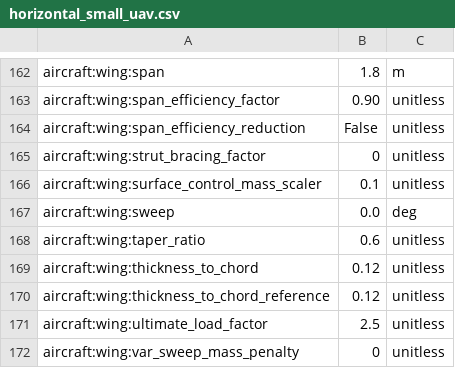
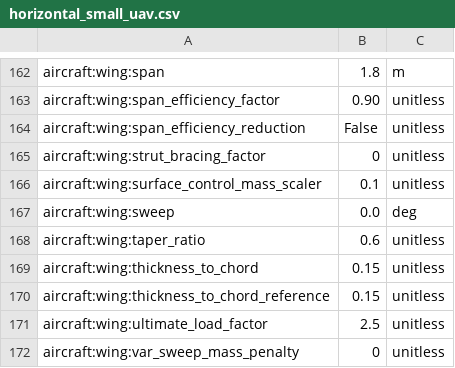
Before and after one commit to AkosDeb/Aviary, a CSV file: aviary/models/aircraft/horizontal_small_uav/horizontal_small_uav.csv, drawn as a sheet; only a part is shown, gaps mark what is left out.

Commit message:
Add FLOPS aero & geometry components
Introduce new FLOPS-based aerodynamic and geometry subsystems and wire them into the SpaJeti model. Added files: airfoil_data.py (airfoil catalog), surface_config.py, lifting_surface.py (LiftingSurfaceGroup, WingSurface, VTPSurface), mach_critical.py (Mach/M_DD component), surface_geometry.py (MACGeometryComp), and cg_estimator.py (CGEstimatorGroup/CGComputeComp). Update run_horizontal_small_uav.py to use the new components, select per-surface airfoils, expose wing section t/c as a design variable (bounds 0.08–0.18), add MAC/CG/mach constants and CG bypass, and rework imports. Update horizontal_small_uav.csv to set wing thickness_to_chord to 0.15. Add a detailed CHANGELOG.md and expand README.md to document the new components, MAC geometry, and CG estimator. Update TOOD.md to reflect completed/partial tasks and document remaining work (M_crit, stall alpha, parasite drag, etc.). Overall: modularize lifting-surface architecture, add M_crit checking, MAC geometry and CG estimation, and prepare the model for further aero/weight integration.

```diff
--- a/aviary/models/aircraft/horizontal_small_uav/horizontal_small_uav.csv
+++ b/aviary/models/aircraft/horizontal_small_uav/horizontal_small_uav.csv
@@ -168,4 +168,4 @@ aircraft:wing:sweep,0.0,deg
 aircraft:wing:taper_ratio,0.6,unitless
-aircraft:wing:thickness_to_chord,0.12,unitless
-aircraft:wing:thickness_to_chord_reference,0.12,unitless
+aircraft:wing:thickness_to_chord,0.15,unitless
+aircraft:wing:thickness_to_chord_reference,0.15,unitless
 aircraft:wing:ultimate_load_factor,2.5,unitless
```
Also changed, not shown: 10 other files.
